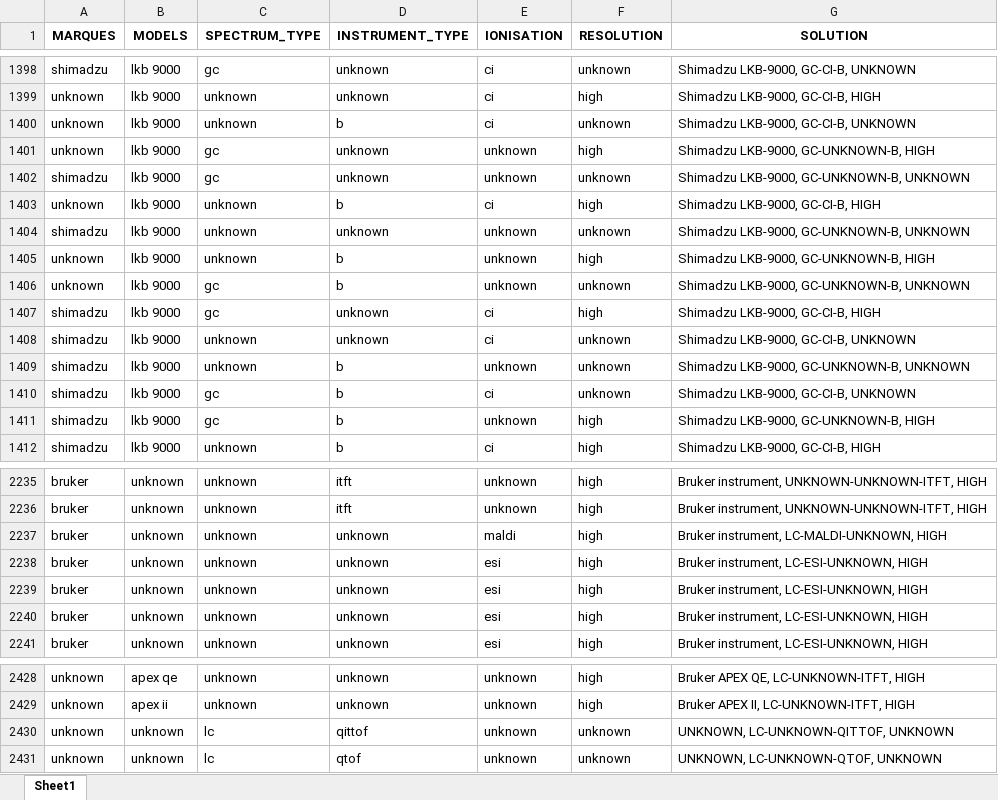
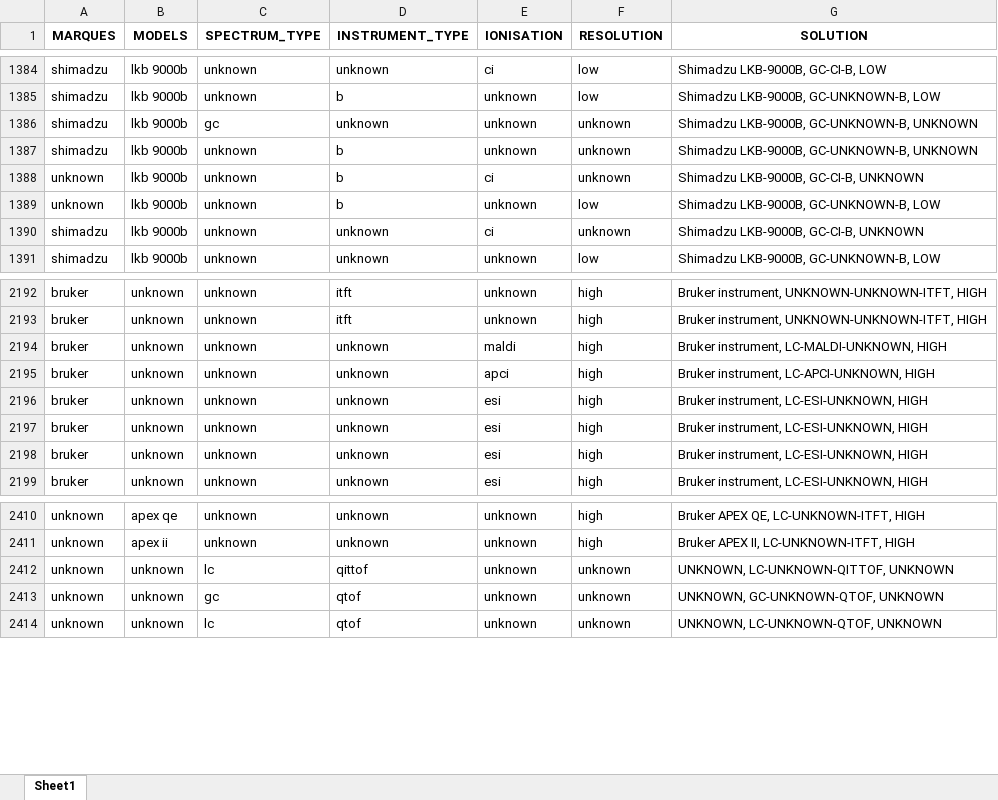
Before and after one commit to eMetaboHUB/FragHub, an Excel workbook: GRAPH_CONSTRUCT_SOLUTIONS.xlsx, sheet Sheet1, drawn as a sheet; only a part is shown, gaps mark what is left out; values as stored, in another font and other column widths than the file's, no borders; removed rows and columns are numbered as before the commit, all else as after; the diff covers the shown part only; the diff names each change by its address in the sheet, - before the commit and + after, or states it on an @@ line.

```diff
--- a/GRAPH_CONSTRUCT_SOLUTIONS.xlsx (sheet Sheet1)
+++ b/GRAPH_CONSTRUCT_SOLUTIONS.xlsx (sheet Sheet1)
-B1384 (MODELS): lkb 9000
+B1384 (MODELS): lkb 9000b
-C1384 (SPECTRUM_TYPE): gc
+C1384 (SPECTRUM_TYPE): unknown
-F1384 (RESOLUTION): unknown
+F1384 (RESOLUTION): low
-G1384 (SOLUTION): Shimadzu LKB-9000, GC-CI-B, UNKNOWN
+G1384 (SOLUTION): Shimadzu LKB-9000B, GC-CI-B, LOW
-row 1399: unknown | lkb 9000 | unknown | unknown | ci | high | Shimadzu LKB-9000, GC-CI-B, HIGH
-row 1400: unknown | lkb 9000 | unknown | b | ci | unknown | Shimadzu LKB-9000, GC-CI-B, UNKNOWN
-row 1401: unknown | lkb 9000 | gc | unknown | unknown | high | Shimadzu LKB-9000, GC-UNKNOWN-B, HIGH
@@ row 1382 moved to row 1385: shimadzu @@
-B1386 (MODELS): lkb 9000
+B1386 (MODELS): lkb 9000b
-G1386 (SOLUTION): Shimadzu LKB-9000, GC-UNKNOWN-B, UNKNOWN
+G1386 (SOLUTION): Shimadzu LKB-9000B, GC-UNKNOWN-B, UNKNOWN
-row 1403: unknown | lkb 9000 | unknown | b | ci | high | Shimadzu LKB-9000, GC-CI-B, HIGH
-B1387:B1389 (MODELS): lkb 9000
+B1387:B1389 (MODELS): lkb 9000b
-D1387 (INSTRUMENT_TYPE): unknown
+D1387 (INSTRUMENT_TYPE): b
-G1387 (SOLUTION): Shimadzu LKB-9000, GC-UNKNOWN-B, UNKNOWN
+G1387 (SOLUTION): Shimadzu LKB-9000B, GC-UNKNOWN-B, UNKNOWN
-E1388 (IONISATION): unknown
+E1388 (IONISATION): ci
-F1388 (RESOLUTION): high
+F1388 (RESOLUTION): unknown
-G1388 (SOLUTION): Shimadzu LKB-9000, GC-UNKNOWN-B, HIGH
+G1388 (SOLUTION): Shimadzu LKB-9000B, GC-CI-B, UNKNOWN
-C1389 (SPECTRUM_TYPE): gc
+C1389 (SPECTRUM_TYPE): unknown
-F1389 (RESOLUTION): unknown
+F1389 (RESOLUTION): low
-G1389 (SOLUTION): Shimadzu LKB-9000, GC-UNKNOWN-B, UNKNOWN
+G1389 (SOLUTION): Shimadzu LKB-9000B, GC-UNKNOWN-B, LOW
-row 1407: shimadzu | lkb 9000 | gc | unknown | ci | high | Shimadzu LKB-9000, GC-CI-B, HIGH
-B1390:B1391 (MODELS): lkb 9000
+B1390:B1391 (MODELS): lkb 9000b
-G1390 (SOLUTION): Shimadzu LKB-9000, GC-CI-B, UNKNOWN
+G1390 (SOLUTION): Shimadzu LKB-9000B, GC-CI-B, UNKNOWN
-D1391 (INSTRUMENT_TYPE): b
+D1391 (INSTRUMENT_TYPE): unknown
-F1391 (RESOLUTION): unknown
+F1391 (RESOLUTION): low
-G1391 (SOLUTION): Shimadzu LKB-9000, GC-UNKNOWN-B, UNKNOWN
+G1391 (SOLUTION): Shimadzu LKB-9000B, GC-UNKNOWN-B, LOW
-row 1410: shimadzu | lkb 9000 | gc | b | ci | unknown | Shimadzu LKB-9000, GC-CI-B, UNKNOWN
-row 1411: shimadzu | lkb 9000 | gc | b | unknown | high | Shimadzu LKB-9000, GC-UNKNOWN-B, HIGH
-row 1412: shimadzu | lkb 9000 | unknown | b | ci | high | Shimadzu LKB-9000, GC-CI-B, HIGH
+row 2195: bruker | unknown | unknown | unknown | apci | high | Bruker instrument, LC-APCI-UNKNOWN, HIGH
+row 2413: unknown | unknown | gc | qtof | unknown | unknown | UNKNOWN, GC-UNKNOWN-QTOF, UNKNOWN
```
Also changed, not shown: 61 added rows, 55 removed rows, 694 moved rows and 391 edited cells elsewhere in this sheet, Instrument_tree.xlsx, 1 other file.
